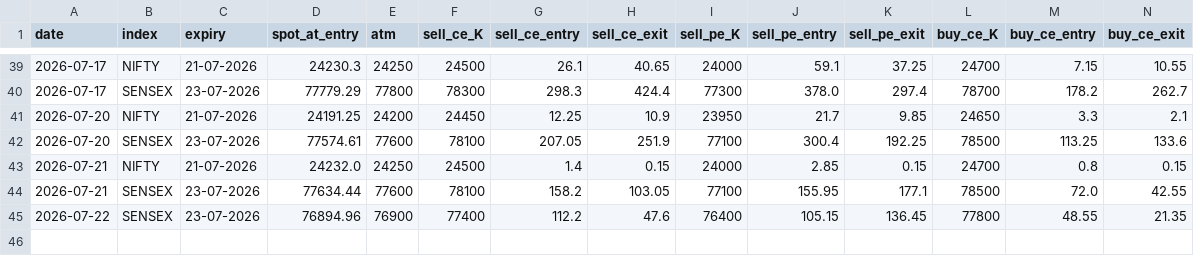
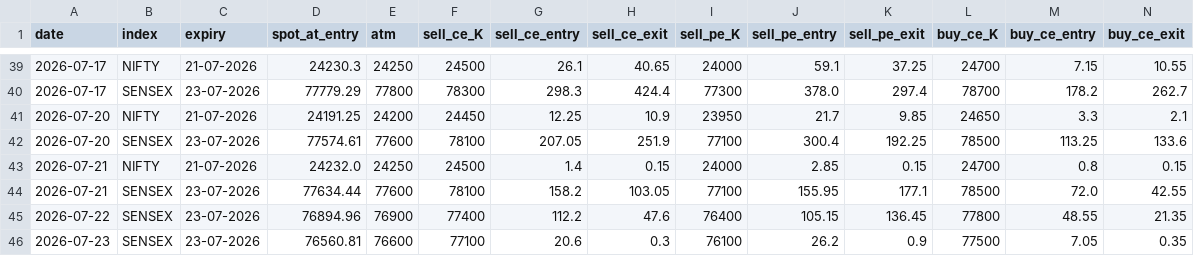
Before and after one commit to myfinancialria/fii-dii-tracker, a CSV file: iron_condor_daily.csv, drawn as a sheet; only a part is shown, gaps mark what is left out; rows hold the shown columns only; the diff names each change by its address in the sheet, - before the commit and + after, or states it on an @@ line.

```diff
--- a/iron_condor_daily.csv
+++ b/iron_condor_daily.csv
+row 46: 2026-07-23 | SENSEX | 23-07-2026 | 76560.81 | 76600 | 77100 | 20.6 | 0.3 | 76100 | 26.2 | 0.9 | 77500 | 7.05 | 0.35
```
Also changed, not shown: iron_condor_trades.csv.
